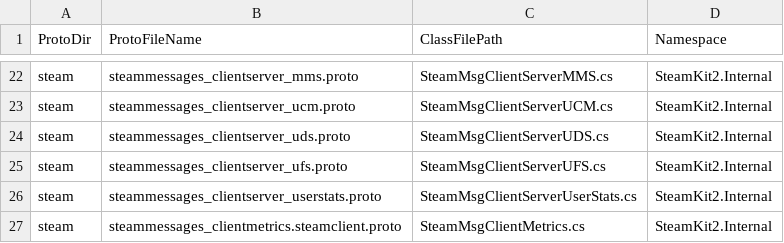
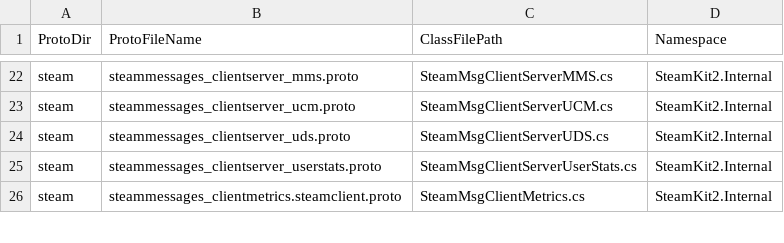
Before and after one commit to SteamRE/SteamKit, a CSV file: Resources/ProtobufGen/protos.csv, drawn as a sheet; only a part is shown, gaps mark what is left out.

Commit message:
Delete steammessages_clientserver_ufs, refactor SteamCloud to use unified messages

```diff
--- a/Resources/ProtobufGen/protos.csv
+++ b/Resources/ProtobufGen/protos.csv
@@ -24,3 +24,2 @@ steam,steammessages_clientserver_ucm.proto,SteamMsgClientServerUCM.cs,SteamKit2.
 steam,steammessages_clientserver_uds.proto,SteamMsgClientServerUDS.cs,SteamKit2.Internal
-steam,steammessages_clientserver_ufs.proto,SteamMsgClientServerUFS.cs,SteamKit2.Internal
 steam,steammessages_clientserver_userstats.proto,SteamMsgClientServerUserStats.cs,SteamKit2.Internal
```
Also changed, not shown: 3 other files.
